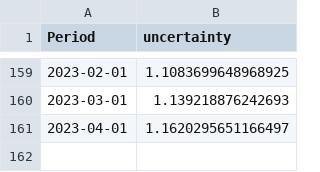
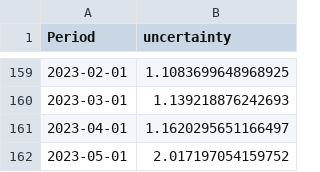
Before and after one commit to Sifan1997/Code_for_thesis, a CSV file: data/processed/uncertainty_index.csv, drawn as a sheet; only a part is shown, gaps mark what is left out; the diff names each change by its address in the sheet, - before the commit and + after, or states it on an @@ line.

```diff
--- a/data/processed/uncertainty_index.csv
+++ b/data/processed/uncertainty_index.csv
+row 162: 2023-05-01 | 2.017197054159752
```
Also changed, not shown: data/processed/ip.csv, 15 other files.
